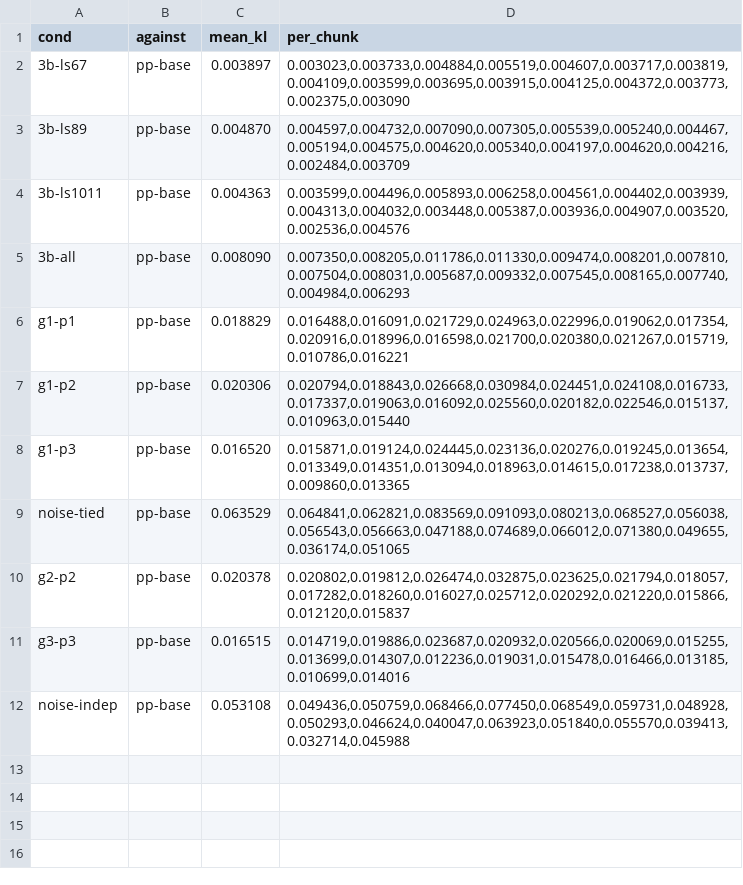
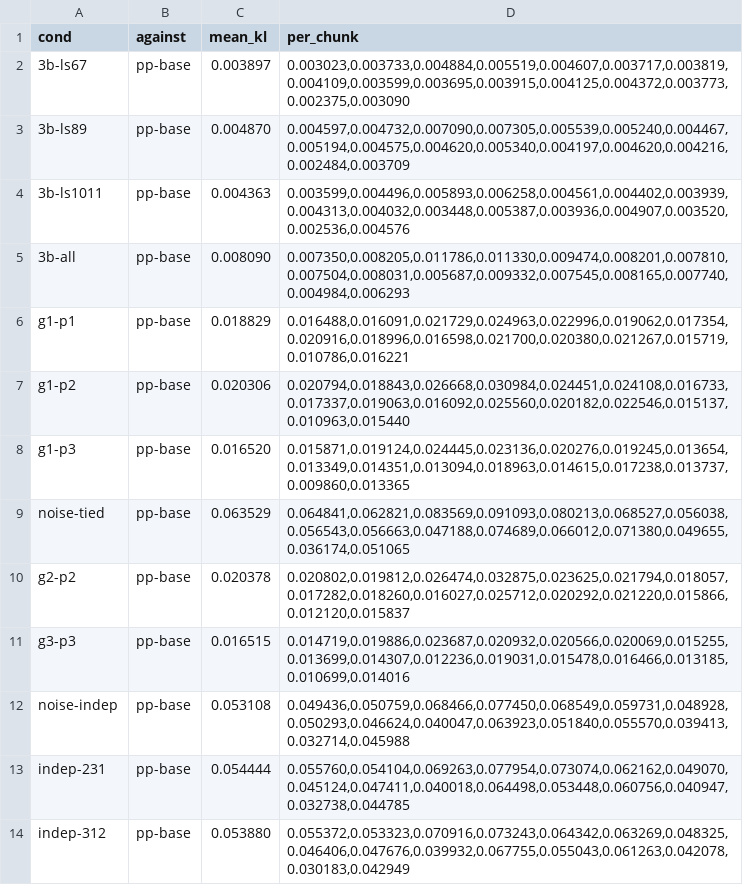
Before and after one commit to me-daniel/inkling-2-mini-quant, a TSV file: results/pilot/perpass3-kl.tsv, drawn as a sheet; the diff names each change by its address in the sheet, - before the commit and + after, or states it on an @@ line.

```diff
--- a/results/pilot/perpass3-kl.tsv
+++ b/results/pilot/perpass3-kl.tsv
+row 13: indep-231 | pp-base | 0.054444 | 0.055760,0.054104,0.069263,0.077954,0.073074,0.062162,0.049070,0.045124,0.047411,0.040018,0.064498,0.053448,0.060756,0.040947,0.032738,0.044785
+row 14: indep-312 | pp-base | 0.053880 | 0.055372,0.053323,0.070916,0.073243,0.064342,0.063269,0.048325,0.046406,0.047676,0.039932,0.067755,0.055043,0.061263,0.042078,0.030183,0.042949
```
Also changed, not shown: results/pilot/kl.tsv, 2 other files.
